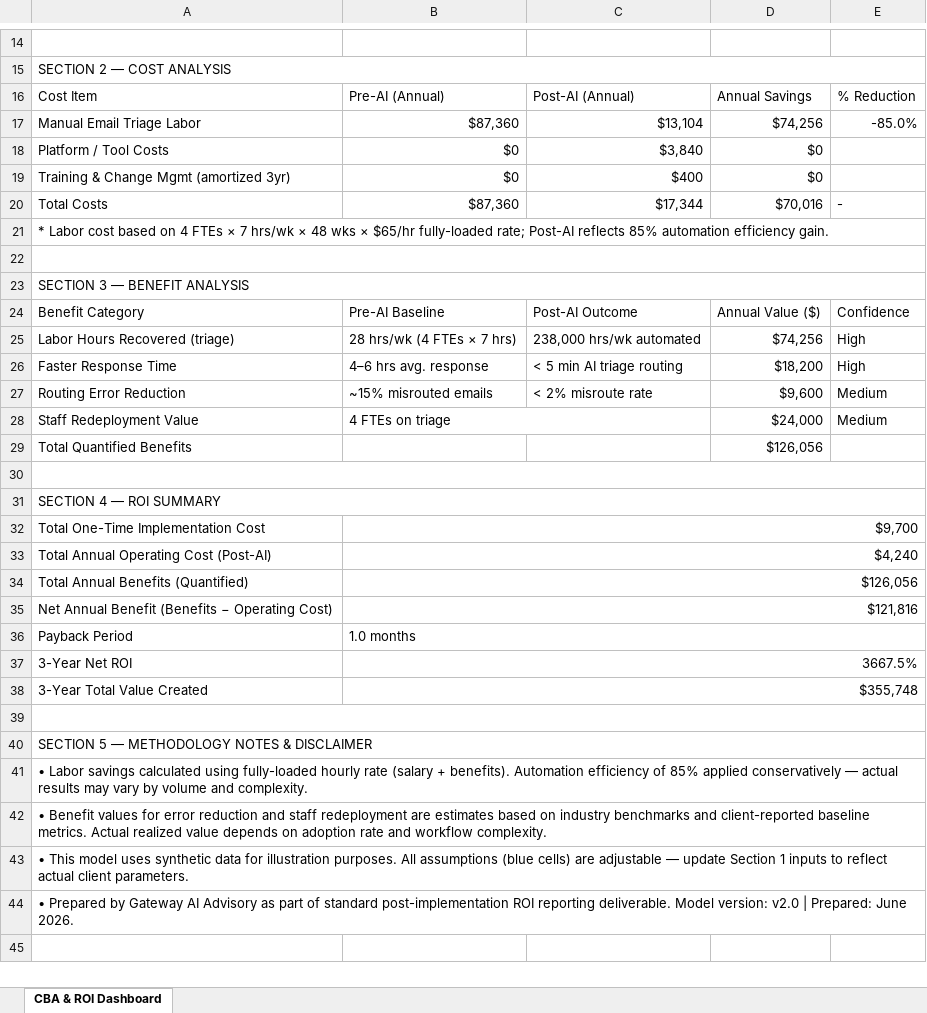
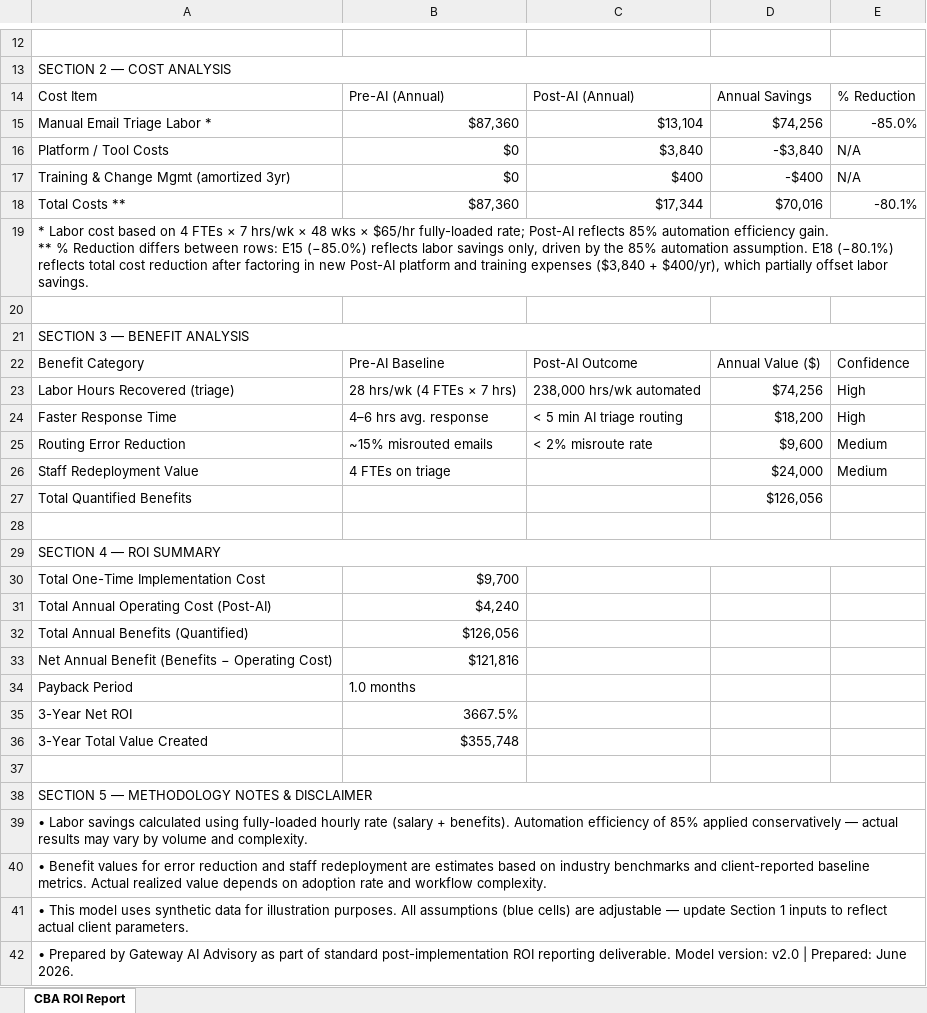
Before and after one commit to robertciceroson/AI-workflow-ROI-analysis, an Excel workbook: Gateway_AI_CBA_ROI.xlsx, sheet CBA ROI Report, drawn as a sheet; only a part is shown, gaps mark what is left out; values as stored, in another font and other column widths than the file's, no cell formats; removed rows and columns are numbered as before the commit, all else as after; ↵ is a line break in a cell; the diff covers the shown part only; the diff names each change by its address in the sheet, - before the commit and + after, or states it on an @@ line.

Commit message:
Add files via upload
Updated Excel replacing the previous version.

```diff
--- a/Gateway_AI_CBA_ROI.xlsx (sheet CBA ROI Report)
+++ b/Gateway_AI_CBA_ROI.xlsx (sheet CBA ROI Report)
-sheet tab: CBA & ROI Dashboard
+sheet tab: CBA ROI Report
-A15: Manual Email Triage Labor
+A15: Manual Email Triage Labor *
-D16: $0
+D16: -$3,840
-E16:E17: (empty)
+E16:E17: N/A
-D17: $0
+D17: -$400
-A18: Total Costs
+A18: Total Costs **
-E18: -
+E18: -80.1%
-A19: …efficiency gain.
+A19: …efficiency gain. ↵ ** % Reduction differs between rows: E15 (−85.0%) reflects labor savings only, driven by the 85% automation assumption. E18 (−80.1%) reflects total cost reduction after factoring in new Post-AI platform and training expenses ($3,840 + $400/yr), which partially offset labor savings.
-A22:E22 merged
-B28:C28 merged
-A30:E30 merged
-B32:E32 merged
-B33:E33 merged
-B34:E34 merged
-B35:E35 merged
-B36:E36 merged
-B37:E37 merged
-B38:E38 merged
-A39:E39 merged
+A42:E42 merged
```
Also changed, not shown: 2 removed rows and 1 edited cell elsewhere in this sheet, cell formats, formulas that keep their value.
